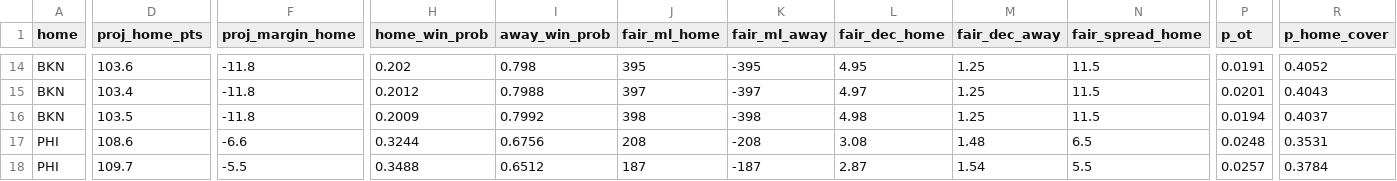
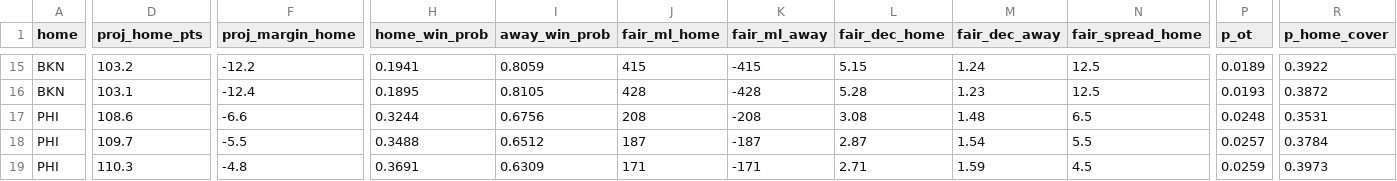
Before and after one commit to shreyaslamba2004-svg/NBA, a CSV file: output/2026-10-30/games.csv, drawn as a sheet; only a part is shown, gaps mark what is left out; the shorter side is filled out with more unchanged rows; removed rows and columns are numbered as before the commit, all else as after; rows hold the shown columns only; the diff covers the shown part only; the diff names each change by its address in the sheet, - before the commit and + after, or states it on an @@ line.

```diff
--- a/output/2026-10-30/games.csv
+++ b/output/2026-10-30/games.csv
-D15 (proj_home_pts): 103.6
+D15 (proj_home_pts): 103.2
-F15 (proj_margin_home): -11.8
+F15 (proj_margin_home): -12.2
-H15 (home_win_prob): 0.202
+H15 (home_win_prob): 0.1941
-I15 (away_win_prob): 0.798
+I15 (away_win_prob): 0.8059
-J15 (fair_ml_home): 395
+J15 (fair_ml_home): 415
-K15 (fair_ml_away): -395
+K15 (fair_ml_away): -415
-L15 (fair_dec_home): 4.95
+L15 (fair_dec_home): 5.15
-M15 (fair_dec_away): 1.25
+M15 (fair_dec_away): 1.24
-N15:N16 (fair_spread_home): 11.5
+N15:N16 (fair_spread_home): 12.5
-P15 (p_ot): 0.0191
+P15 (p_ot): 0.0189
-R15 (p_home_cover): 0.4052
+R15 (p_home_cover): 0.3922
-D16 (proj_home_pts): 103.4
+D16 (proj_home_pts): 103.1
-F16 (proj_margin_home): -11.8
+F16 (proj_margin_home): -12.4
-H16 (home_win_prob): 0.2012
+H16 (home_win_prob): 0.1895
-I16 (away_win_prob): 0.7988
+I16 (away_win_prob): 0.8105
-J16 (fair_ml_home): 397
+J16 (fair_ml_home): 428
-K16 (fair_ml_away): -397
+K16 (fair_ml_away): -428
-L16 (fair_dec_home): 4.97
+L16 (fair_dec_home): 5.28
-M16 (fair_dec_away): 1.25
+M16 (fair_dec_away): 1.23
-P16 (p_ot): 0.0201
+P16 (p_ot): 0.0193
-R16 (p_home_cover): 0.4043
+R16 (p_home_cover): 0.3872
-row 16: BKN | 103.5 | -11.8 | 0.2009 | 0.7992 | 398 | -398 | 4.98 | 1.25 | 11.5 | 0.0194 | 0.4037
```
Also changed, not shown: 2 added rows, 1 removed row and 57 edited cells elsewhere in this file, output/2026-10-30/availability.csv, output/2026-10-30/edges.csv, 11 other files.
